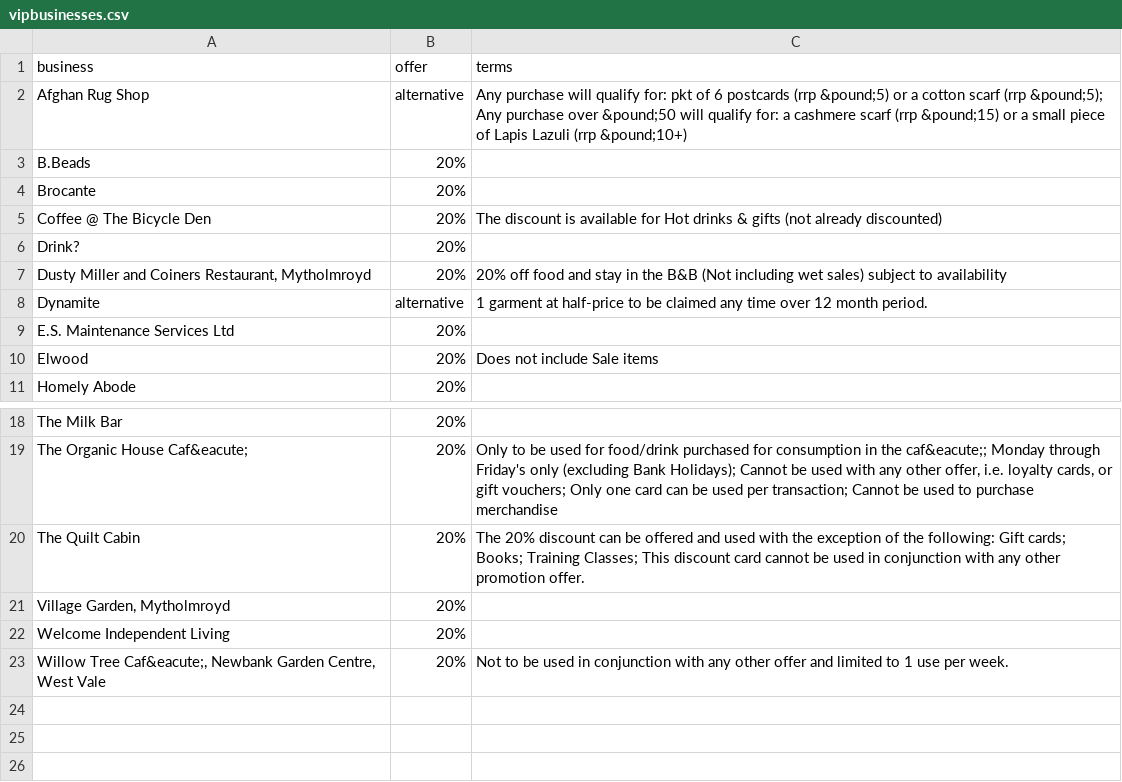
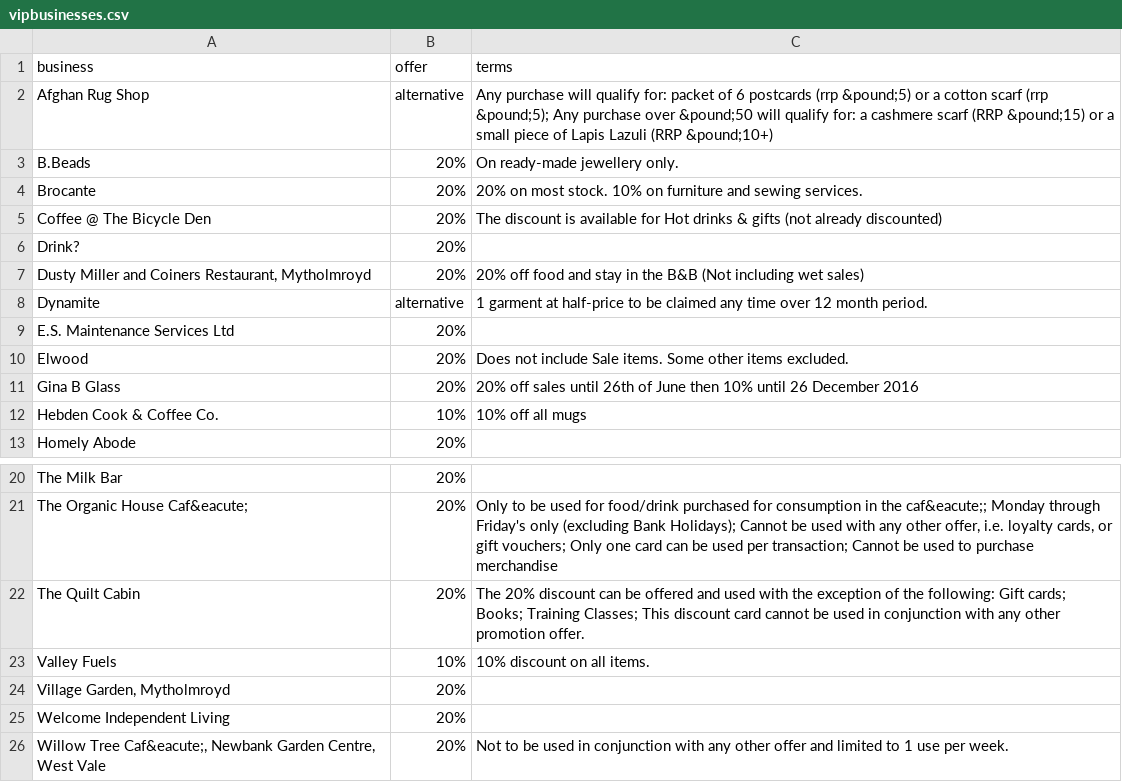
Before and after one commit to dringtech/hbbf, a CSV file: _data/vipbusinesses.csv, drawn as a sheet; only a part is shown, gaps mark what is left out; the diff names each change by its address in the sheet, - before the commit and + after, or states it on an @@ line.

Commit message:
Updating business data

```diff
--- a/_data/vipbusinesses.csv
+++ b/_data/vipbusinesses.csv
-C2 (terms): …qualify for: pkt of 6 postcards (rrp &pound;5) or a cotton scarf (rrp &pound;5); Any purchase over &pound;50 will qualify for: a cashmere scarf (rrp &pound;15) or a small piece of Lapis Lazuli (rrp &pound;10+)
+C2 (terms): …qualify for: packet of 6 postcards (rrp &pound;5) or a cotton scarf (rrp &pound;5); Any purchase over &pound;50 will qualify for: a cashmere scarf (RRP &pound;15) or a small piece of Lapis Lazuli (RRP &pound;10+)
-C3 (terms): (empty)
+C3 (terms): On ready-made jewellery only.
-C4 (terms): (empty)
+C4 (terms): 20% on most stock. 10% on furniture and sewing services.
-C7 (terms): …wet sales) subject to availability
+C7 (terms): …wet sales)
-C10 (terms): Does not include Sale items
+C10 (terms): Does not include Sale items. Some other items excluded.
+row 11: Gina B Glass | 20% | 20% off sales until 26th of June then 10% until 26 December 2016
+row 12: Hebden Cook & Coffee Co. | 10% | 10% off all mugs
+row 23: Valley Fuels | 10% | 10% discount on all items.
```
